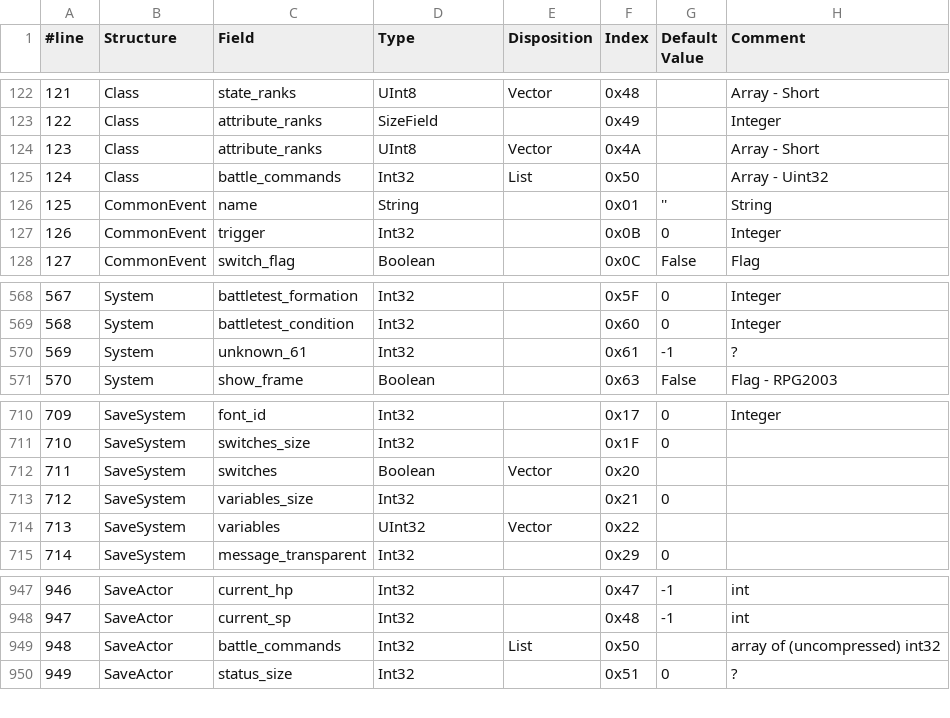
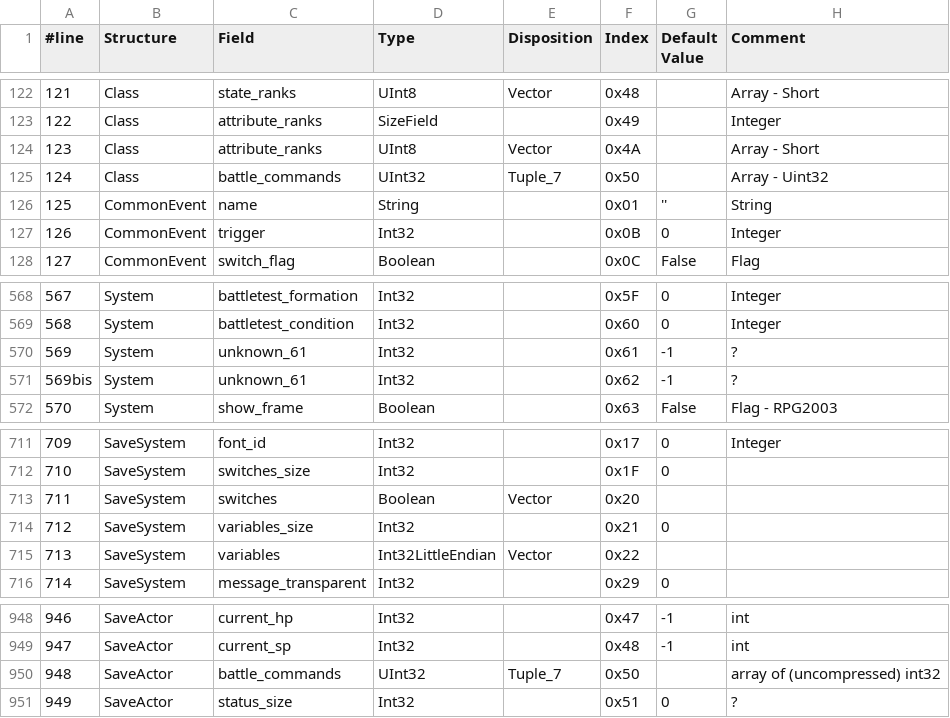
Before and after one commit to BruJu/JavaLCFReader, a CSV file: ressources/liblcf/fields.csv, drawn as a sheet; only a part is shown, gaps mark what is left out.

```diff
--- a/ressources/liblcf/fields.csv
+++ b/ressources/liblcf/fields.csv
@@ -124,3 +124,3 @@
 123,Class,attribute_ranks,UInt8,Vector,0x4A,,Array - Short
-124,Class,battle_commands,Int32,List,0x50,,Array - Uint32
+124,Class,battle_commands,UInt32,Tuple_7,0x50,,Array - Uint32
 125,CommonEvent,name,String,,0x01,'',String
@@ -570,2 +570,3 @@
 569,System,unknown_61,Int32,,0x61,-1,?
+569bis,System,unknown_61,Int32,,0x62,-1,?
 570,System,show_frame,Boolean,,0x63,False,Flag - RPG2003
@@ -713,3 +714,3 @@
 712,SaveSystem,variables_size,Int32,,0x21,0,
-713,SaveSystem,variables,UInt32,Vector,0x22,,
+713,SaveSystem,variables,Int32LittleEndian,Vector,0x22,,
 714,SaveSystem,message_transparent,Int32,,0x29,0,
@@ -948,3 +949,3 @@
 947,SaveActor,current_sp,Int32,,0x48,-1,int
-948,SaveActor,battle_commands,Int32,List,0x50,,array of (uncompressed) int32
+948,SaveActor,battle_commands,UInt32,Tuple_7,0x50,,array of (uncompressed) int32
 949,SaveActor,status_size,Int32,,0x51,0,?
```
Also changed, not shown: 8 other files.
